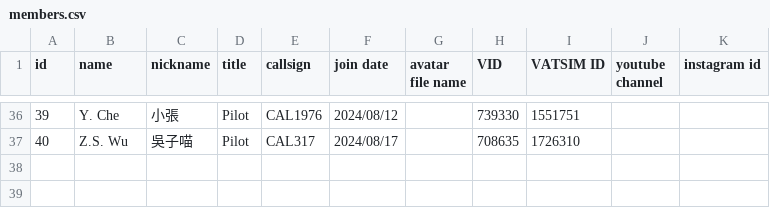
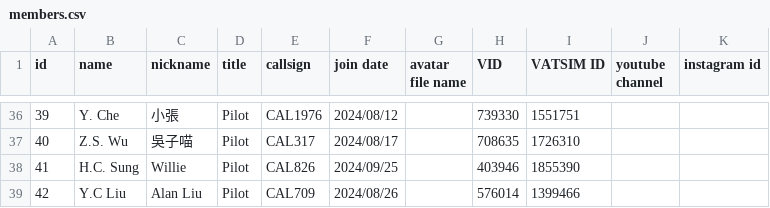
Before and after one commit to China-Airlines-Virtual/China-Airlines-Virtual.github.io, a CSV file: assets/members.csv, drawn as a sheet; only a part is shown, gaps mark what is left out.

Commit message:
add willie and alan liu

```diff
--- a/assets/members.csv
+++ b/assets/members.csv
@@ -37 +37,3 @@
 40,Z.S. Wu,吳子喵,Pilot,CAL317,2024/08/17,,708635,1726310,,
+41,H.C. Sung,Willie,Pilot,CAL826,2024/09/25,,403946,1855390,,
+42,Y.C Liu,Alan Liu,Pilot,CAL709,2024/08/26,,576014,1399466,,
```
